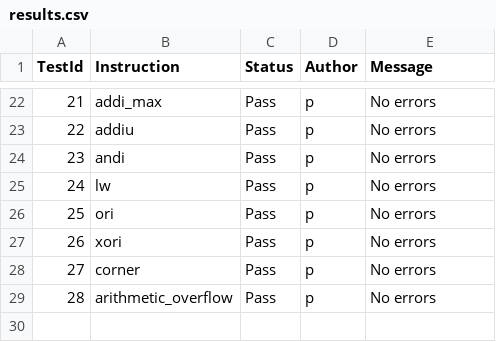
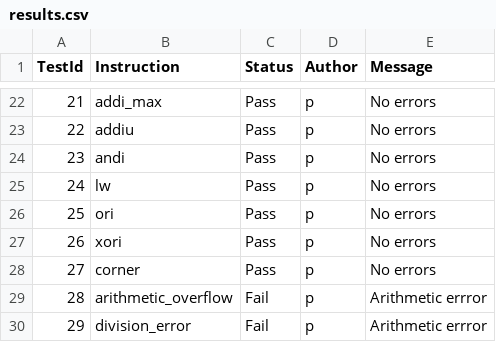
Before and after one commit to garfield97/Mips_simulator, a CSV file: results.csv, drawn as a sheet; only a part is shown, gaps mark what is left out.

```diff
--- a/results.csv
+++ b/results.csv
@@ -28,2 +28,3 @@ TestId , Instruction , Status , Author, Message
 27, corner, Pass, p, No errors,
-28, arithmetic_overflow, Pass, p, No errors,
+28, arithmetic_overflow, Fail, p, Arithmetic errror,
+29, division_error, Fail, p, Arithmetic errror,
```
Also changed, not shown: 4 other files.
